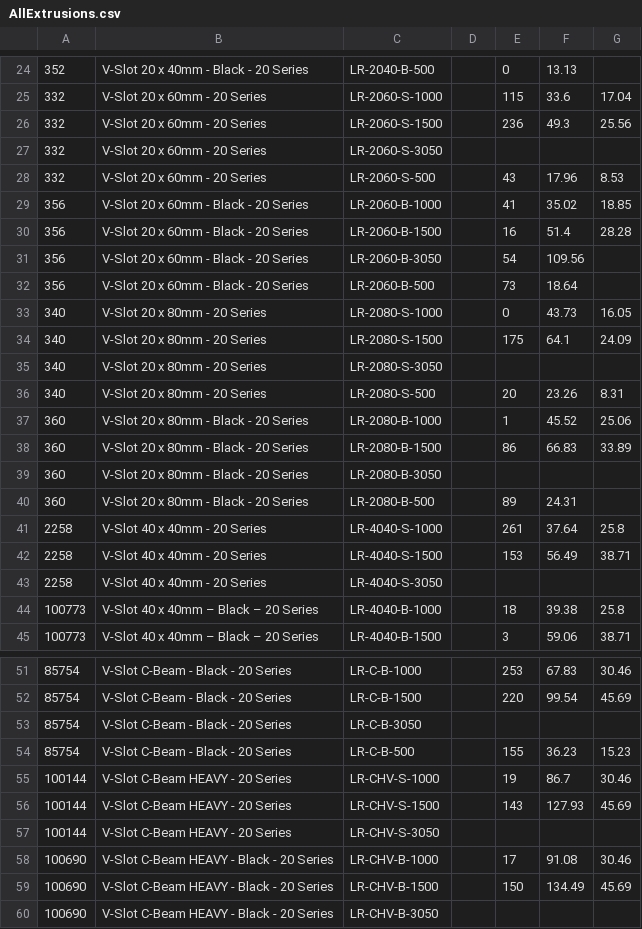
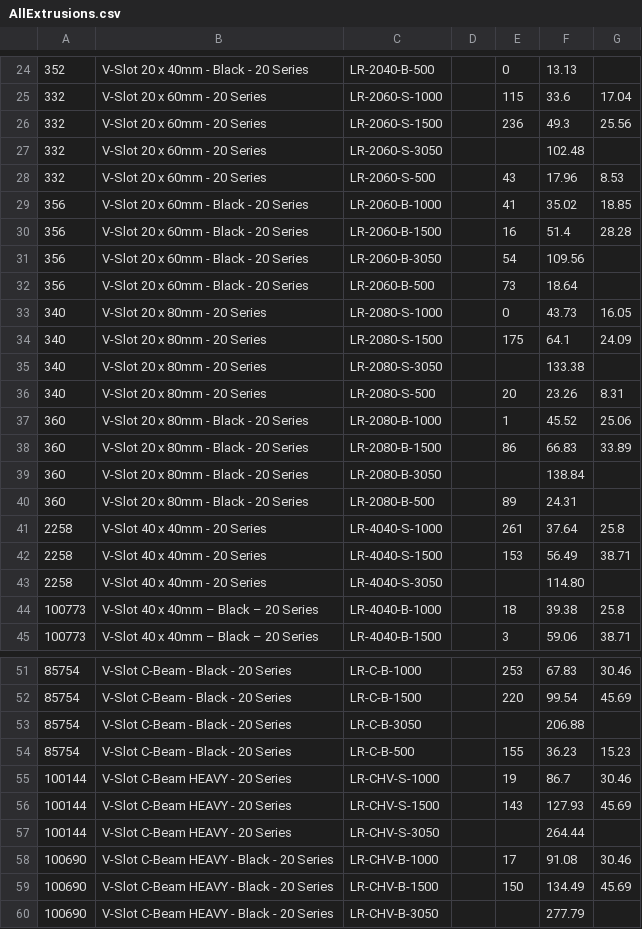
Before and after one commit to Deejpotter/cnc-tools, a CSV file: data/AllExtrusions.csv, drawn as a sheet; only a part is shown, gaps mark what is left out.

Commit message:
data(extrusions): fill missing 3050mm prices by scaling 1000mm prices (×3.05) and add helper script

```diff
--- a/data/AllExtrusions.csv
+++ b/data/AllExtrusions.csv
@@ -26,3 +26,3 @@
 332,V-Slot 20 x 60mm - 20 Series,LR-2060-S-1500,,236,49.3,25.56
-332,V-Slot 20 x 60mm - 20 Series,LR-2060-S-3050,,,,
+332,V-Slot 20 x 60mm - 20 Series,LR-2060-S-3050,,,102.48,
 332,V-Slot 20 x 60mm - 20 Series,LR-2060-S-500,,43,17.96,8.53
@@ -34,3 +34,3 @@
 340,V-Slot 20 x 80mm - 20 Series,LR-2080-S-1500,,175,64.1,24.09
-340,V-Slot 20 x 80mm - 20 Series,LR-2080-S-3050,,,,
+340,V-Slot 20 x 80mm - 20 Series,LR-2080-S-3050,,,133.38,
 340,V-Slot 20 x 80mm - 20 Series,LR-2080-S-500,,20,23.26,8.31
@@ -38,3 +38,3 @@
 360,V-Slot 20 x 80mm - Black - 20 Series,LR-2080-B-1500,,86,66.83,33.89
-360,V-Slot 20 x 80mm - Black - 20 Series,LR-2080-B-3050,,,,
+360,V-Slot 20 x 80mm - Black - 20 Series,LR-2080-B-3050,,,138.84,
 360,V-Slot 20 x 80mm - Black - 20 Series,LR-2080-B-500,,89,24.31,
@@ -42,3 +42,3 @@
 2258,V-Slot 40 x 40mm - 20 Series,LR-4040-S-1500,,153,56.49,38.71
-2258,V-Slot 40 x 40mm - 20 Series,LR-4040-S-3050,,,,
+2258,V-Slot 40 x 40mm - 20 Series,LR-4040-S-3050,,,114.80,
 100773,V-Slot 40 x 40mm – Black – 20 Series,LR-4040-B-1000,,18,39.38,25.8
@@ -52,3 +52,3 @@
 85754,V-Slot C-Beam - Black - 20 Series,LR-C-B-1500,,220,99.54,45.69
-85754,V-Slot C-Beam - Black - 20 Series,LR-C-B-3050,,,,
+85754,V-Slot C-Beam - Black - 20 Series,LR-C-B-3050,,,206.88,
 85754,V-Slot C-Beam - Black - 20 Series,LR-C-B-500,,155,36.23,15.23
@@ -56,5 +56,5 @@
 100144,V-Slot C-Beam HEAVY - 20 Series,LR-CHV-S-1500,,143,127.93,45.69
-100144,V-Slot C-Beam HEAVY - 20 Series,LR-CHV-S-3050,,,,
+100144,V-Slot C-Beam HEAVY - 20 Series,LR-CHV-S-3050,,,264.44,
 100690,V-Slot C-Beam HEAVY - Black - 20 Series,LR-CHV-B-1000,,17,91.08,30.46
 100690,V-Slot C-Beam HEAVY - Black - 20 Series,LR-CHV-B-1500,,150,134.49,45.69
-100690,V-Slot C-Beam HEAVY - Black - 20 Series,LR-CHV-B-3050,,,,
+100690,V-Slot C-Beam HEAVY - Black - 20 Series,LR-CHV-B-3050,,,277.79,
```
Also changed, not shown: 1 other file.
